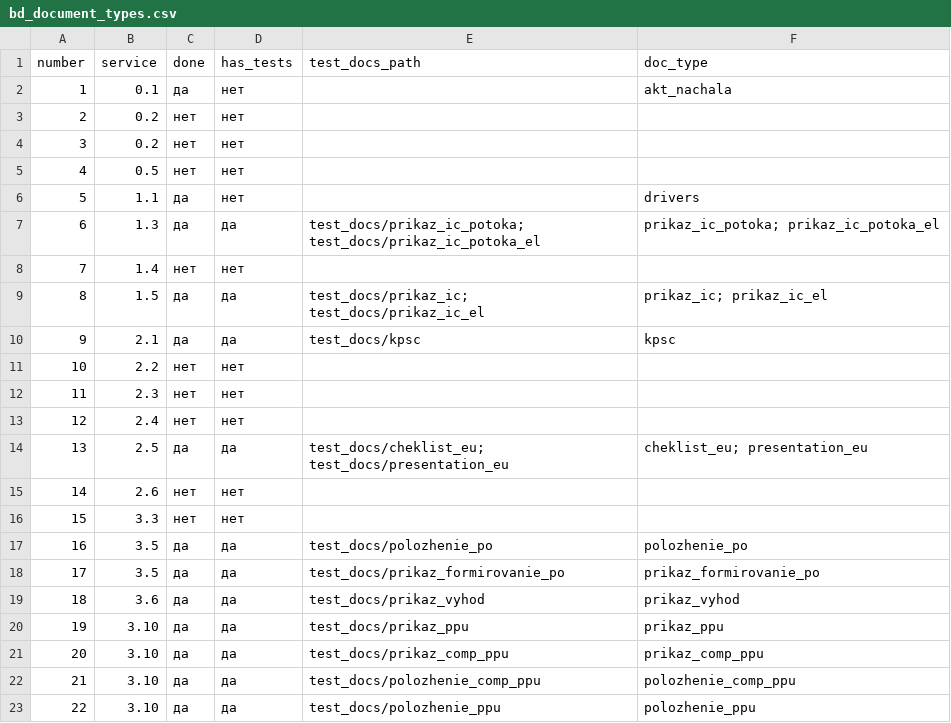
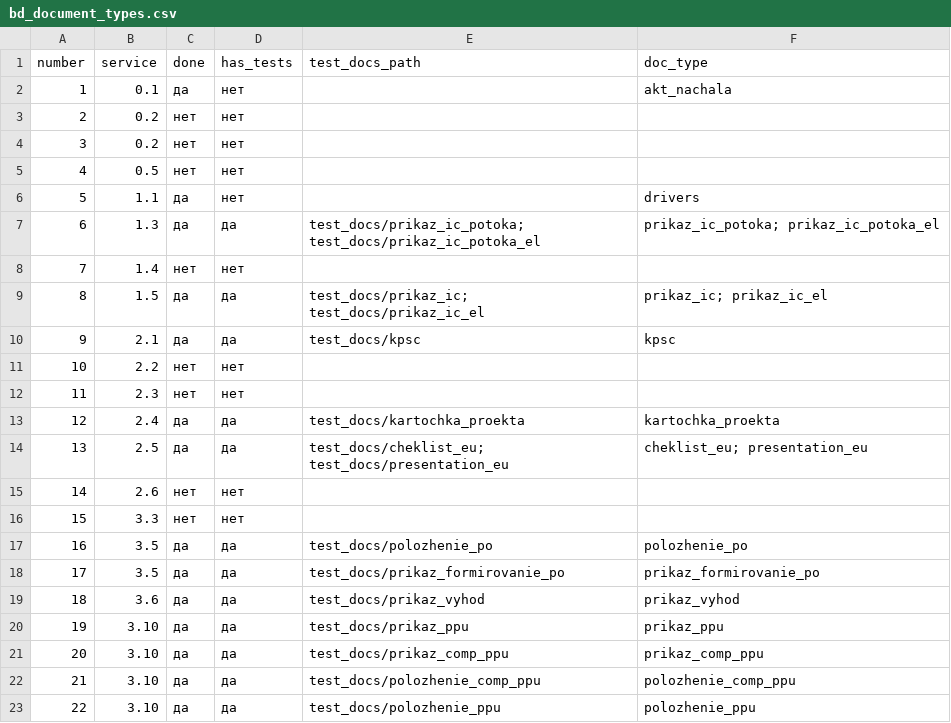
Before and after one commit to Maskedxxx/mos_analiz, a CSV file: docs/bd_document_types.csv, drawn as a sheet.

```diff
--- a/docs/bd_document_types.csv
+++ b/docs/bd_document_types.csv
@@ -12,3 +12,3 @@ number,service,done,has_tests,test_docs_path,doc_type
 11,2.3,нет,нет,,
-12,2.4,нет,нет,,
+12,2.4,да,да,test_docs/kartochka_proekta,kartochka_proekta
 13,2.5,да,да,test_docs/cheklist_eu; test_docs/presentation_eu,cheklist_eu; presentation_eu
```
Also changed, not shown: 22 other files.
